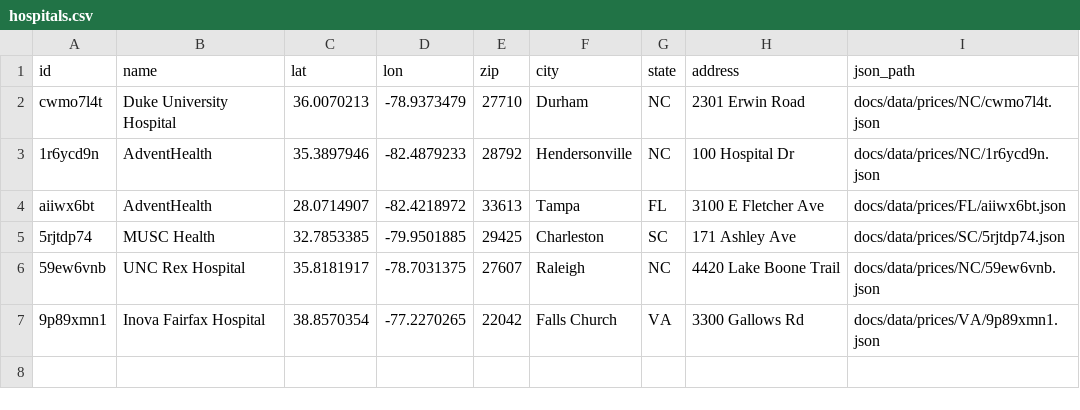
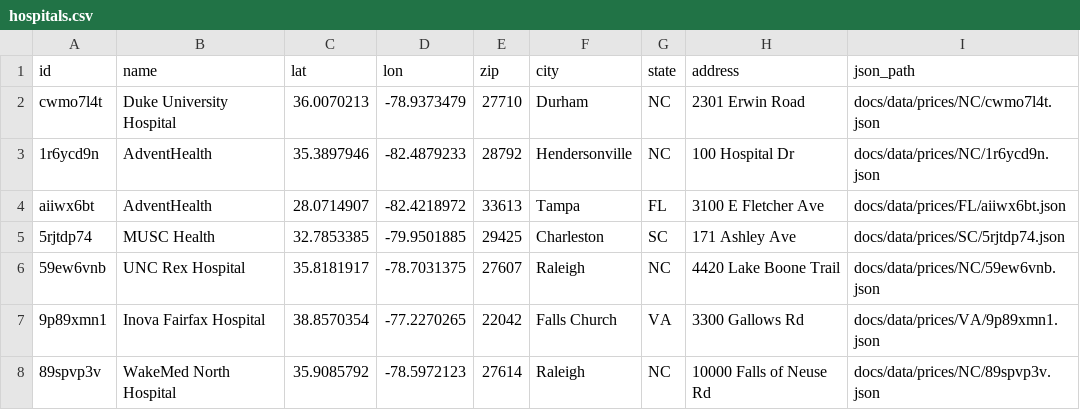
Before and after one commit to Cind3r/CLEAR, a CSV file: docs/data/hospitals.csv, drawn as a sheet.

Commit message:
Added new hospital data, removed pointless code, added new scripts with functions to reduce cell bloat & optional verbose output

```diff
--- a/docs/data/hospitals.csv
+++ b/docs/data/hospitals.csv
@@ -7 +7,2 @@ aiiwx6bt,AdventHealth,28.0714907,-82.4218972,33613,Tampa,FL,3100 E Fletcher Ave,
 9p89xmn1,Inova Fairfax Hospital,38.8570354,-77.2270265,22042,Falls Church,VA,3300 Gallows Rd,docs/data/prices/VA/9p89xmn1.json
+89spvp3v,WakeMed North Hospital,35.9085792,-78.5972123,27614,Raleigh,NC,10000 Falls of Neuse Rd,docs/data/prices/NC/89spvp3v.json
```
Also changed, not shown: 5 other files.
